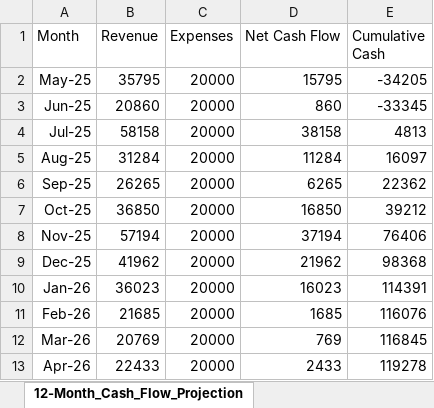
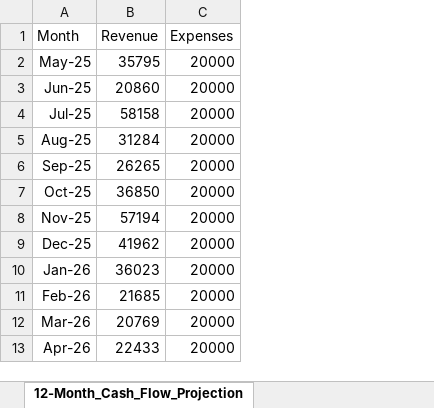
Before and after one commit to Treble27/files-for-project, an Excel workbook: 12-Month_Cash_Flow_Projection.xlsx, sheet 12-Month_Cash_Flow_Projection, drawn as a sheet; values as stored, in another font and other column widths than the file's, no borders; the diff names each change by its address in the sheet, - before the commit and + after, or states it on an @@ line.

Commit message:
Add files via upload

```diff
--- a/12-Month_Cash_Flow_Projection.xlsx (sheet 12-Month_Cash_Flow_Projection)
+++ b/12-Month_Cash_Flow_Projection.xlsx (sheet 12-Month_Cash_Flow_Projection)
-column D (Net Cash Flow), rows 2-13: 15795 | 860 | 38158 | 11284 | 6265 | 16850 | 37194 | 21962 | 16023 | 1685 | 769 | 2433
-column E (Cumulative Cash), rows 2-13: -34205 | -33345 | 4813 | 16097 | 22362 | 39212 | 76406 | 98368 | 114391 | 116076 | 116845 | 119278
```
